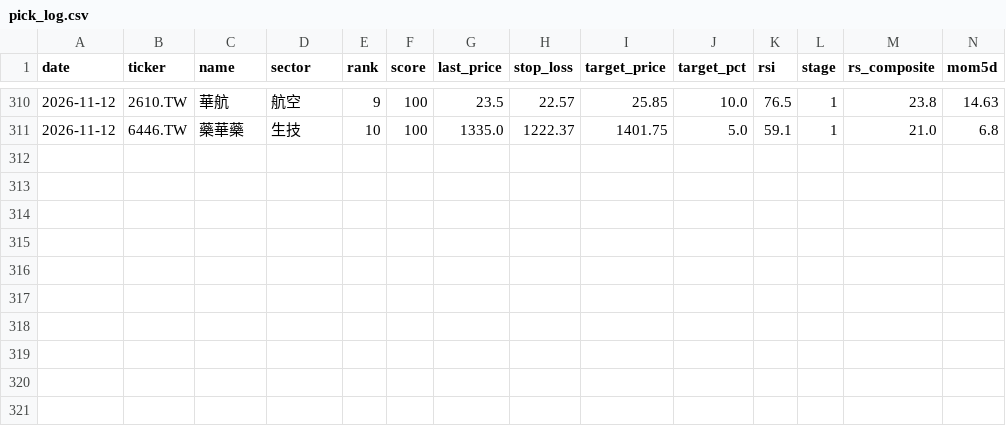
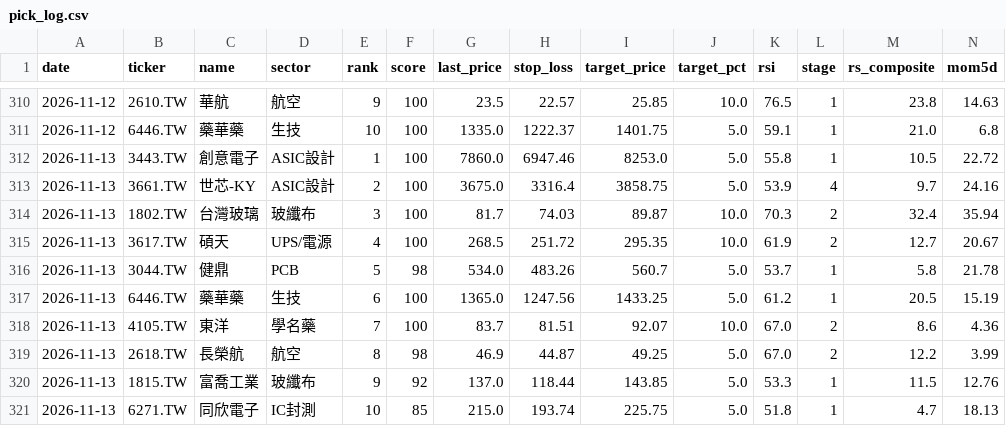
Before and after one commit to dccwustr/Taiwan-Stock-app, a CSV file: data/pick_log.csv, drawn as a sheet; only a part is shown, gaps mark what is left out; rows hold the shown columns only; the diff names each change by its address in the sheet, - before the commit and + after, or states it on an @@ line.

```diff
--- a/data/pick_log.csv
+++ b/data/pick_log.csv
+row 312: 2026-11-13 | 3443.TW | 創意電子 | ASIC設計 | 1 | 100 | 7860.0 | 6947.46 | 8253.0 | 5.0 | 55.8 | 1 | 10.5 | 22.72
+row 313: 2026-11-13 | 3661.TW | 世芯-KY | ASIC設計 | 2 | 100 | 3675.0 | 3316.4 | 3858.75 | 5.0 | 53.9 | 4 | 9.7 | 24.16
+row 314: 2026-11-13 | 1802.TW | 台灣玻璃 | 玻纖布 | 3 | 100 | 81.7 | 74.03 | 89.87 | 10.0 | 70.3 | 2 | 32.4 | 35.94
+row 315: 2026-11-13 | 3617.TW | 碩天 | UPS/電源 | 4 | 100 | 268.5 | 251.72 | 295.35 | 10.0 | 61.9 | 2 | 12.7 | 20.67
+row 316: 2026-11-13 | 3044.TW | 健鼎 | PCB | 5 | 98 | 534.0 | 483.26 | 560.7 | 5.0 | 53.7 | 1 | 5.8 | 21.78
+row 317: 2026-11-13 | 6446.TW | 藥華藥 | 生技 | 6 | 100 | 1365.0 | 1247.56 | 1433.25 | 5.0 | 61.2 | 1 | 20.5 | 15.19
+row 318: 2026-11-13 | 4105.TW | 東洋 | 學名藥 | 7 | 100 | 83.7 | 81.51 | 92.07 | 10.0 | 67.0 | 2 | 8.6 | 4.36
+row 319: 2026-11-13 | 2618.TW | 長榮航 | 航空 | 8 | 98 | 46.9 | 44.87 | 49.25 | 5.0 | 67.0 | 2 | 12.2 | 3.99
+row 320: 2026-11-13 | 1815.TW | 富喬工業 | 玻纖布 | 9 | 92 | 137.0 | 118.44 | 143.85 | 5.0 | 53.3 | 1 | 11.5 | 12.76
+row 321: 2026-11-13 | 6271.TW | 同欣電子 | IC封測 | 10 | 85 | 215.0 | 193.74 | 225.75 | 5.0 | 51.8 | 1 | 4.7 | 18.13
```
Also changed, not shown: data/dip_log.csv, 1 other file.
